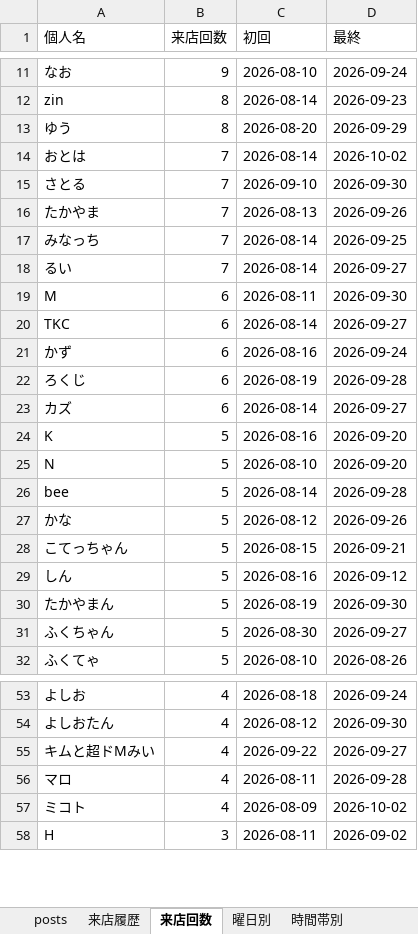
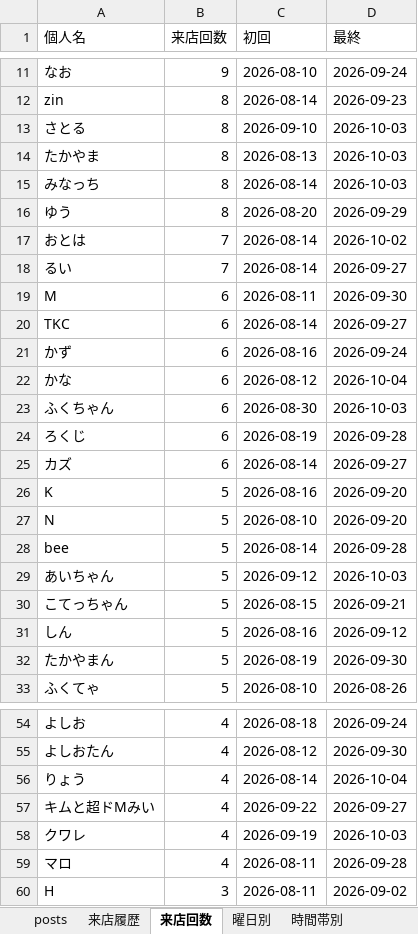
Before and after one commit to satoshiroid/bambitch-bbs-archiver, an Excel workbook: bbs_log.xlsx, sheet 来店回数, drawn as a sheet; only a part is shown, gaps mark what is left out; values as stored, in another font and other column widths than the file's, no borders; removed rows and columns are numbered as before the commit, all else as after; the diff covers the shown part only; the diff names each change by its address in the sheet, - before the commit and + after, or states it on an @@ line.

```diff
--- a/bbs_log.xlsx (sheet 来店回数)
+++ b/bbs_log.xlsx (sheet 来店回数)
+row 13: さとる | 8 | 2026-09-10 | 2026-10-03
+row 14: たかやま | 8 | 2026-08-13 | 2026-10-03
+row 15: みなっち | 8 | 2026-08-14 | 2026-10-03
-row 15: さとる | 7 | 2026-09-10 | 2026-09-30
-row 16: たかやま | 7 | 2026-08-13 | 2026-09-26
-row 17: みなっち | 7 | 2026-08-14 | 2026-09-25
+row 22: かな | 6 | 2026-08-12 | 2026-10-04
+row 23: ふくちゃん | 6 | 2026-08-30 | 2026-10-03
-row 27: かな | 5 | 2026-08-12 | 2026-09-26
+row 29: あいちゃん | 5 | 2026-09-12 | 2026-10-03
-row 31: ふくちゃん | 5 | 2026-08-30 | 2026-09-27
+row 56: りょう | 4 | 2026-08-14 | 2026-10-04
+row 58: クワレ | 4 | 2026-09-19 | 2026-10-03
-row 57: ミコト | 4 | 2026-08-09 | 2026-10-02
```
Also changed, not shown: 19 added rows, 7 removed rows and 2 edited cells elsewhere in this sheet, sheet 来店履歴, sheet posts, sheet 同伴ネットワーク, sheet 時間帯別, sheet 曜日別, sheet 月次推移, 1 other file.
